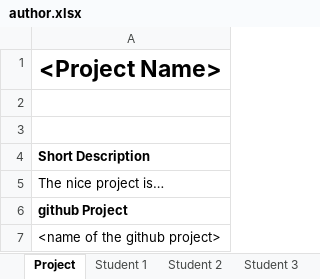
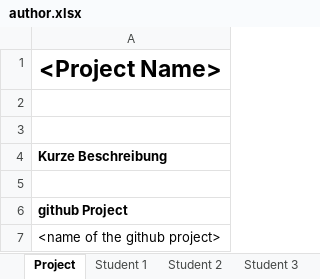
Before and after one commit to WH171/Ultraschallradar_Automatisierungstechnik, an Excel workbook: author.xlsx, sheet Project, drawn as a sheet; values as stored, in another font and other column widths than the file's, no borders; the diff names each change by its address in the sheet, - before the commit and + after, or states it on an @@ line.

```diff
--- a/author.xlsx (sheet Project)
+++ b/author.xlsx (sheet Project)
-A4: Short Description
+A4: Kurze Beschreibung
-A5: The nice project is…
+A5: (empty)
```
Also changed, not shown: 25 other files.
